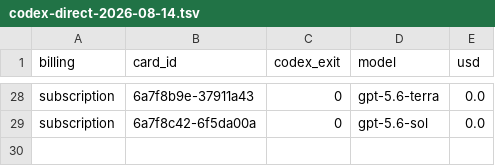
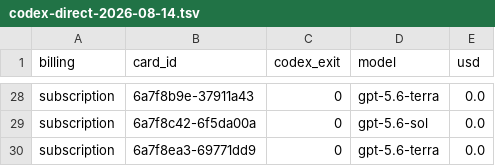
Before and after one commit to danielzhang04/kb, a TSV file: ledgers/cost/codex-direct-2026-08-14.tsv, drawn as a sheet; only a part is shown, gaps mark what is left out.

```diff
--- a/ledgers/cost/codex-direct-2026-08-14.tsv
+++ b/ledgers/cost/codex-direct-2026-08-14.tsv
@@ -29 +29,2 @@ subscription	6a7f8b9e-37911a43	0	gpt-5.6-terra	0.0
 subscription	6a7f8c42-6f5da00a	0	gpt-5.6-sol	0.0
+subscription	6a7f8ea3-69771dd9	0	gpt-5.6-terra	0.0
```
Also changed, not shown: 1 other file.
